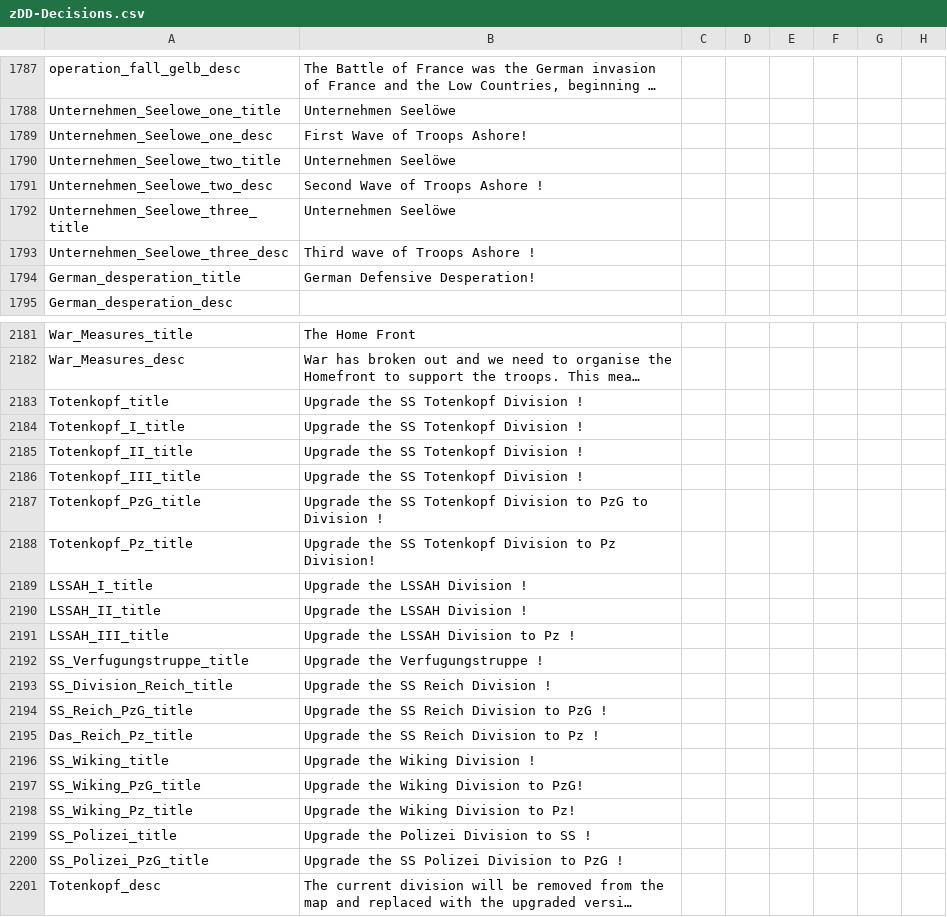
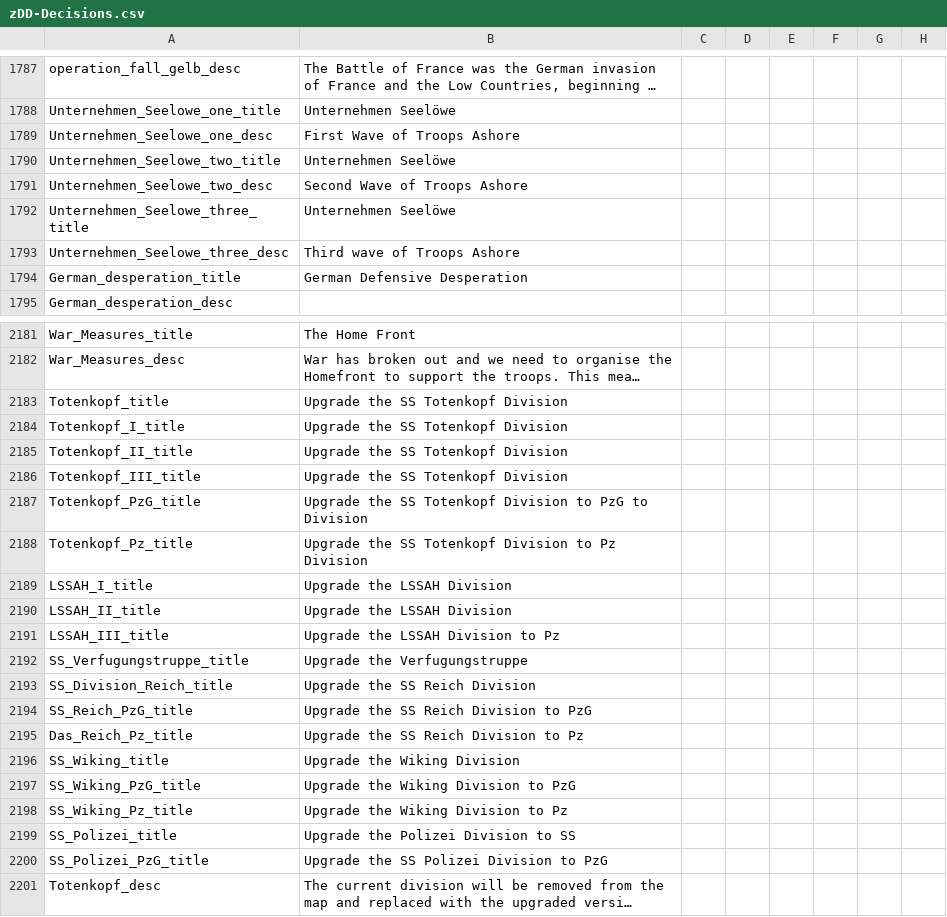
Before and after one commit to oumajgad/BlackICE, a CSV file: localisation/zDD-Decisions.csv, drawn as a sheet; only a part is shown, gaps mark what is left out; long unchanged cells end in …; the diff covers the shown part only; the diff names each change by its address in the sheet, - before the commit and + after, or states it on an @@ line.

```diff
--- a/localisation/zDD-Decisions.csv
+++ b/localisation/zDD-Decisions.csv
-B1789: First Wave of Troops Ashore!
+B1789: First Wave of Troops Ashore
-B1791: Second Wave of Troops Ashore !
+B1791: Second Wave of Troops Ashore
-B1793: Third wave of Troops Ashore !
+B1793: Third wave of Troops Ashore
-B1794: German Defensive Desperation!
+B1794: German Defensive Desperation
-B2183:B2186: Upgrade the SS Totenkopf Division !
+B2183:B2186: Upgrade the SS Totenkopf Division
-B2187: …to Division !
+B2187: …to Division
-B2188: …to Pz Division!
+B2188: …to Pz Division
-B2189:B2190: Upgrade the LSSAH Division !
+B2189:B2190: Upgrade the LSSAH Division
-B2191: Upgrade the LSSAH Division to Pz !
+B2191: Upgrade the LSSAH Division to Pz
-B2192: Upgrade the Verfugungstruppe !
+B2192: Upgrade the Verfugungstruppe
-B2193: Upgrade the SS Reich Division !
+B2193: Upgrade the SS Reich Division
-B2194: Upgrade the SS Reich Division to PzG !
+B2194: Upgrade the SS Reich Division to PzG
-B2195: Upgrade the SS Reich Division to Pz !
+B2195: Upgrade the SS Reich Division to Pz
-B2196: Upgrade the Wiking Division !
+B2196: Upgrade the Wiking Division
-B2197: Upgrade the Wiking Division to PzG!
+B2197: Upgrade the Wiking Division to PzG
-B2198: Upgrade the Wiking Division to Pz!
+B2198: Upgrade the Wiking Division to Pz
-B2199: Upgrade the Polizei Division to SS !
+B2199: Upgrade the Polizei Division to SS
-B2200: Upgrade the SS Polizei Division to PzG !
+B2200: Upgrade the SS Polizei Division to PzG
```
Also changed, not shown: 90 edited cells elsewhere in this file.
